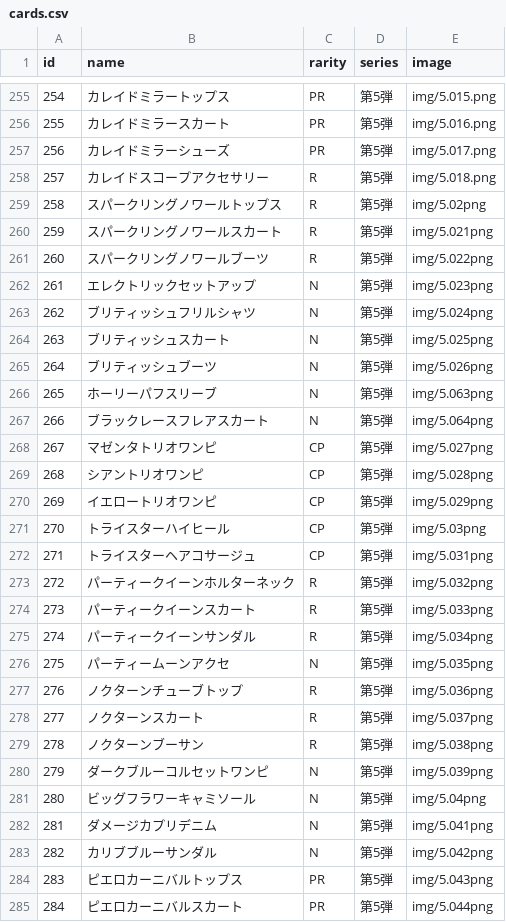
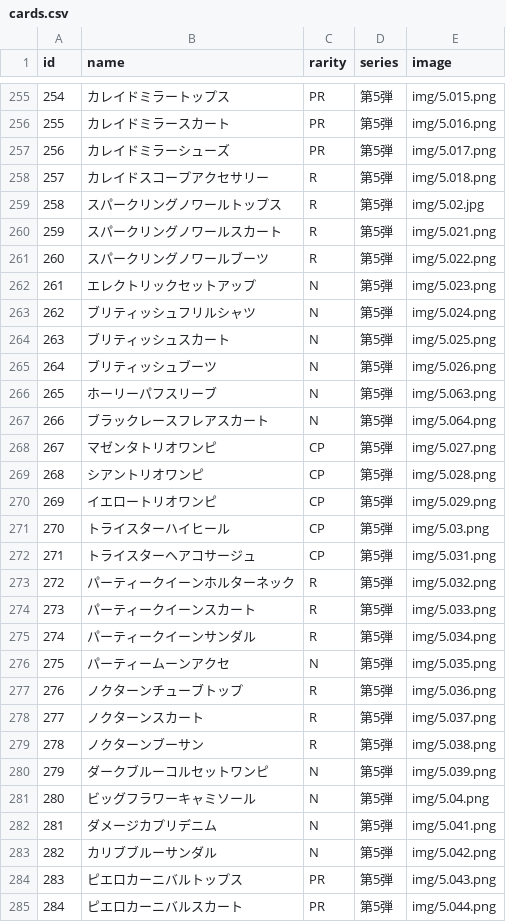
Before and after one commit to yuuna151218-ui/aikatsu, a CSV file: cards.csv, drawn as a sheet; only a part is shown, gaps mark what is left out; the diff covers the shown part only.

Commit message:
Add files via upload

```diff
--- a/cards.csv
+++ b/cards.csv
@@ -258,28 +258,28 @@ id,name,rarity,series,image
 257,カレイドスコープアクセサリー,R,第5弾,img/5.018.png
-258,スパークリングノワールトップス,R,第5弾,img/5.02png
-259,スパークリングノワールスカート,R,第5弾,img/5.021png
-260,スパークリングノワールブーツ,R,第5弾,img/5.022png
-261,エレクトリックセットアップ,N,第5弾,img/5.023png
-262,ブリティッシュフリルシャツ,N,第5弾,img/5.024png
-263,ブリティッシュスカート,N,第5弾,img/5.025png
-264,ブリティッシュブーツ,N,第5弾,img/5.026png
-265,ホーリーパフスリーブ,N,第5弾,img/5.063png
-266,ブラックレースフレアスカート,N,第5弾,img/5.064png
-267,マゼンタトリオワンピ,CP,第5弾,img/5.027png
-268,シアントリオワンピ,CP,第5弾,img/5.028png
-269,イエロートリオワンピ,CP,第5弾,img/5.029png
-270,トライスターハイヒール,CP,第5弾,img/5.03png
-271,トライスターヘアコサージュ,CP,第5弾,img/5.031png
-272,パーティークイーンホルターネック,R,第5弾,img/5.032png
-273,パーティークイーンスカート,R,第5弾,img/5.033png
-274,パーティークイーンサンダル,R,第5弾,img/5.034png
-275,パーティームーンアクセ,N,第5弾,img/5.035png
-276,ノクターンチューブトップ,R,第5弾,img/5.036png
-277,ノクターンスカート,R,第5弾,img/5.037png
-278,ノクターンブーサン,R,第5弾,img/5.038png
-279,ダークブルーコルセットワンピ,N,第5弾,img/5.039png
-280,ビッグフラワーキャミソール,N,第5弾,img/5.04png
-281,ダメージカプリデニム,N,第5弾,img/5.041png
-282,カリブブルーサンダル,N,第5弾,img/5.042png
-283,ピエロカーニバルトップス,PR,第5弾,img/5.043png
-284,ピエロカーニバルスカート,PR,第5弾,img/5.044png
+258,スパークリングノワールトップス,R,第5弾,img/5.02.jpg
+259,スパークリングノワールスカート,R,第5弾,img/5.021.png
+260,スパークリングノワールブーツ,R,第5弾,img/5.022.png
+261,エレクトリックセットアップ,N,第5弾,img/5.023.png
+262,ブリティッシュフリルシャツ,N,第5弾,img/5.024.png
+263,ブリティッシュスカート,N,第5弾,img/5.025.png
+264,ブリティッシュブーツ,N,第5弾,img/5.026.png
+265,ホーリーパフスリーブ,N,第5弾,img/5.063.png
+266,ブラックレースフレアスカート,N,第5弾,img/5.064.png
+267,マゼンタトリオワンピ,CP,第5弾,img/5.027.png
+268,シアントリオワンピ,CP,第5弾,img/5.028.png
+269,イエロートリオワンピ,CP,第5弾,img/5.029.png
+270,トライスターハイヒール,CP,第5弾,img/5.03.png
+271,トライスターヘアコサージュ,CP,第5弾,img/5.031.png
+272,パーティークイーンホルターネック,R,第5弾,img/5.032.png
+273,パーティークイーンスカート,R,第5弾,img/5.033.png
+274,パーティークイーンサンダル,R,第5弾,img/5.034.png
+275,パーティームーンアクセ,N,第5弾,img/5.035.png
+276,ノクターンチューブトップ,R,第5弾,img/5.036.png
+277,ノクターンスカート,R,第5弾,img/5.037.png
+278,ノクターンブーサン,R,第5弾,img/5.038.png
+279,ダークブルーコルセットワンピ,N,第5弾,img/5.039.png
+280,ビッグフラワーキャミソール,N,第5弾,img/5.04.png
+281,ダメージカプリデニム,N,第5弾,img/5.041.png
+282,カリブブルーサンダル,N,第5弾,img/5.042.png
+283,ピエロカーニバルトップス,PR,第5弾,img/5.043.png
+284,ピエロカーニバルスカート,PR,第5弾,img/5.044.png
```
Also changed, not shown: 36 edited cells elsewhere in this file.
